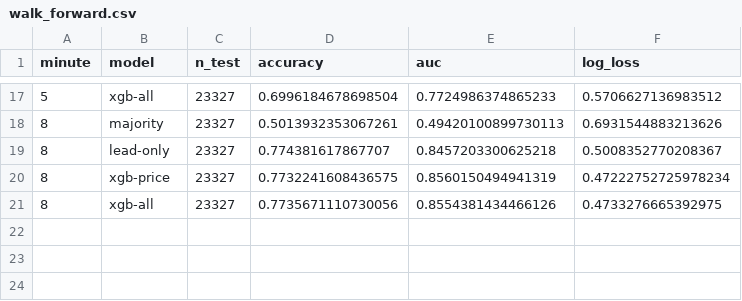
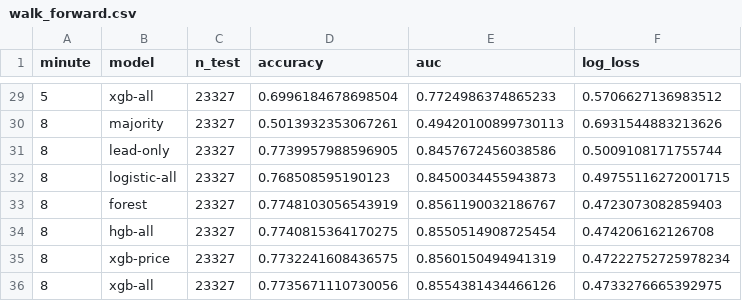
Before and after one commit to sheryldeakin/prediction-market-lab, a CSV file: results/btc_15m/walk_forward.csv, drawn as a sheet; only a part is shown, gaps mark what is left out; the diff covers the shown part only.

```diff
--- a/results/btc_15m/walk_forward.csv
+++ b/results/btc_15m/walk_forward.csv
@@ -18,3 +30,6 @@ minute,model,n_test,accuracy,auc,log_loss
 8,majority,23327,0.5013932353067261,0.49420100899730113,0.6931544883213626
-8,lead-only,23327,0.774381617867707,0.8457203300625218,0.5008352770208367
+8,lead-only,23327,0.7739957988596905,0.8457672456038586,0.5009108171755744
+8,logistic-all,23327,0.768508595190123,0.8450034455943873,0.49755116272001715
+8,forest,23327,0.7748103056543919,0.8561190032186767,0.4723073082859403
+8,hgb-all,23327,0.7740815364170275,0.8550514908725454,0.474206162126708
 8,xgb-price,23327,0.7732241608436575,0.8560150494941319,0.47222752725978234
```
Also changed, not shown: 12 added rows and 9 edited cells elsewhere in this file, results/btc_15m/walk_forward_monthly.csv, 22 other files.
